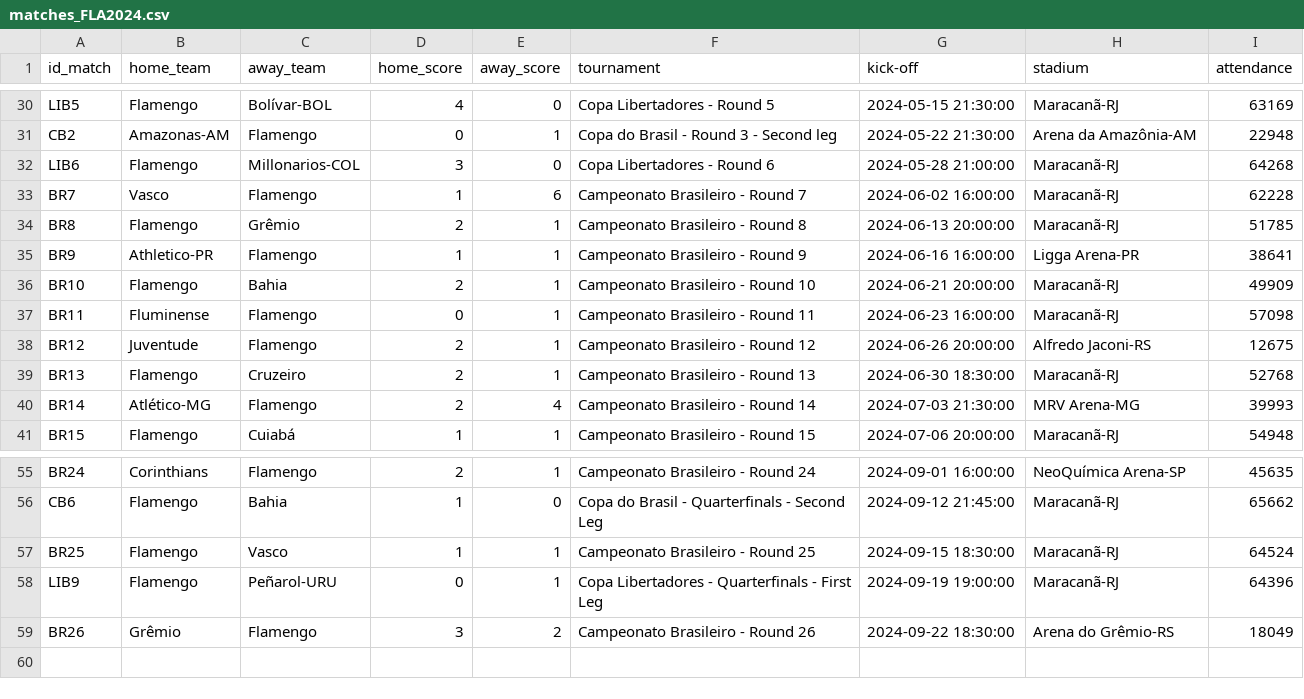
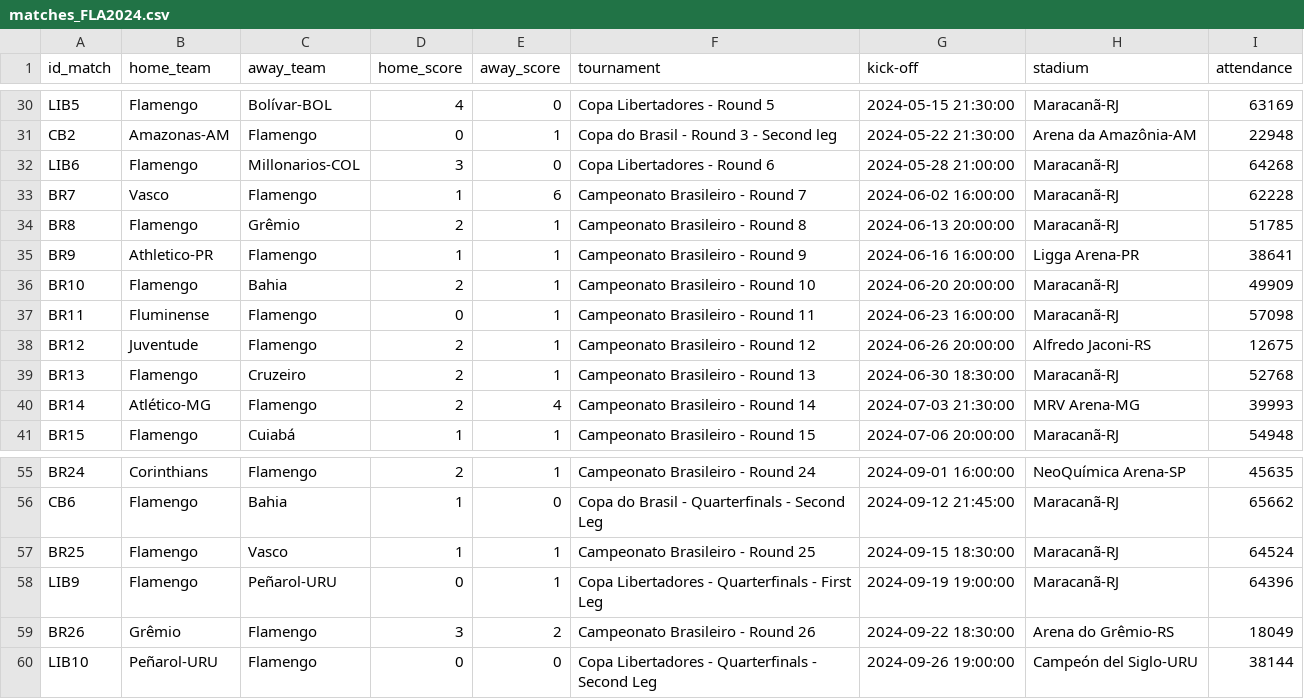
Before and after one commit to williamjouse/jogos-Flamengo-2024, a CSV file: data/raw/matches_FLA2024.csv, drawn as a sheet; only a part is shown, gaps mark what is left out.

```diff
--- a/data/raw/matches_FLA2024.csv
+++ b/data/raw/matches_FLA2024.csv
@@ -35,3 +35,3 @@ BR8,Flamengo,Grêmio,2,1,Campeonato Brasileiro - Round 8,2024-06-13 20:00:00,Mar
 BR9,Athletico-PR,Flamengo,1,1,Campeonato Brasileiro - Round 9,2024-06-16 16:00:00,Ligga Arena-PR,38641
-BR10,Flamengo,Bahia,2,1,Campeonato Brasileiro - Round 10,2024-06-21 20:00:00,Maracanã-RJ,49909
+BR10,Flamengo,Bahia,2,1,Campeonato Brasileiro - Round 10,2024-06-20 20:00:00,Maracanã-RJ,49909
 BR11,Fluminense,Flamengo,0,1,Campeonato Brasileiro - Round 11,2024-06-23 16:00:00,Maracanã-RJ,57098
@@ -59 +59,2 @@ LIB9,Flamengo,Peñarol-URU,0,1,Copa Libertadores - Quarterfinals - First Leg,202
 BR26,Grêmio,Flamengo,3,2,Campeonato Brasileiro - Round 26,2024-09-22 18:30:00,Arena do Grêmio-RS,18049
+LIB10,Peñarol-URU,Flamengo,0,0,Copa Libertadores - Quarterfinals - Second Leg,2024-09-26 19:00:00,Campeón del Siglo-URU,38144
```
Also changed, not shown: data/processed/matches_FLA2024.csv, data/processed/stats_FLA2024.csv, 13 other files.
